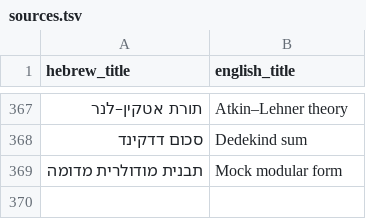
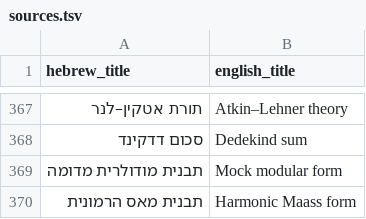
Before and after one commit to gershonavi/WIKI, a TSV file: sources.tsv, drawn as a sheet; only a part is shown, gaps mark what is left out; the diff names each change by its address in the sheet, - before the commit and + after, or states it on an @@ line.

```diff
--- a/sources.tsv
+++ b/sources.tsv
+row 370: תבנית מאס הרמונית | Harmonic Maass form
```
Also changed, not shown: course/units.tsv, 9 other files.
